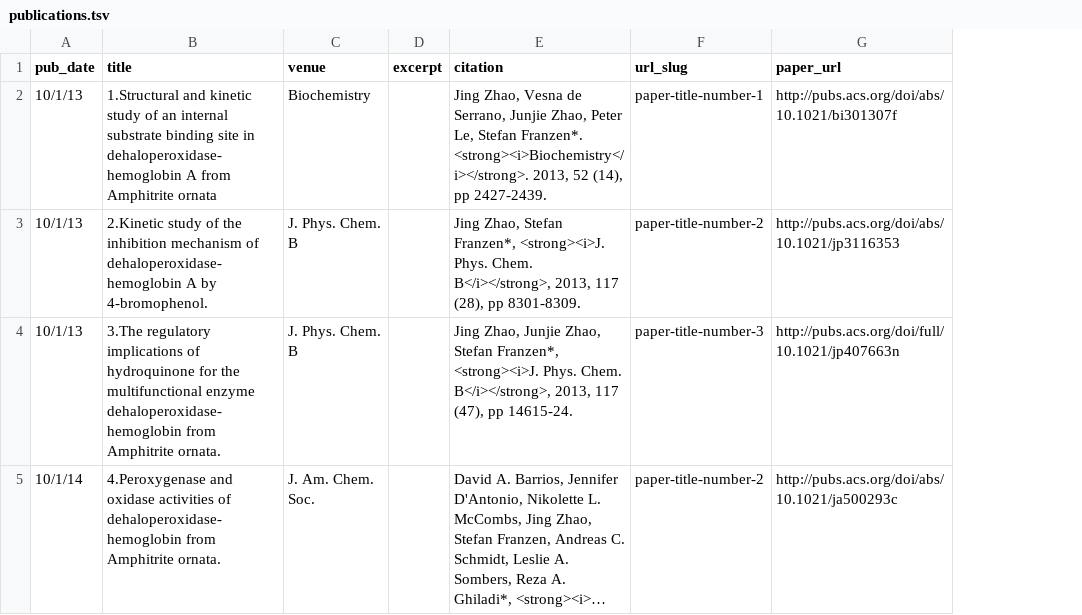
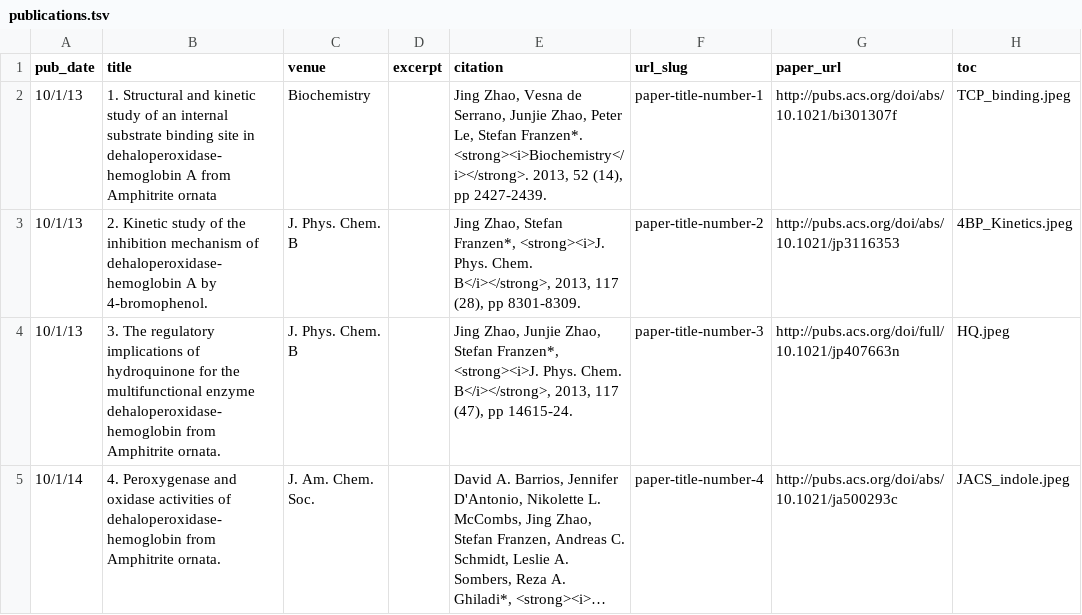
Before and after one commit to jzhao16/personal-website, a TSV file: markdown_generator/publications.tsv, drawn as a sheet; long unchanged cells end in …; the diff names each change by its address in the sheet, - before the commit and + after, or states it on an @@ line.

```diff
--- a/markdown_generator/publications.tsv
+++ b/markdown_generator/publications.tsv
+column H (toc), rows 2-5: TCP_binding.jpeg | 4BP_Kinetics.jpeg | HQ.jpeg | JACS_indole.jpeg
-B2 (title): 1.Structural and kinetic…
+B2 (title): 1. Structural and kinetic…
-B3 (title): 2.Kinetic study of…
+B3 (title): 2. Kinetic study of…
-B4 (title): 3.The regulatory implications…
+B4 (title): 3. The regulatory implications…
-B5 (title): 4.Peroxygenase and oxidase…
+B5 (title): 4. Peroxygenase and oxidase…
-F5 (url_slug): paper-title-number-2
+F5 (url_slug): paper-title-number-4
```
Also changed, not shown: 5 other files.
